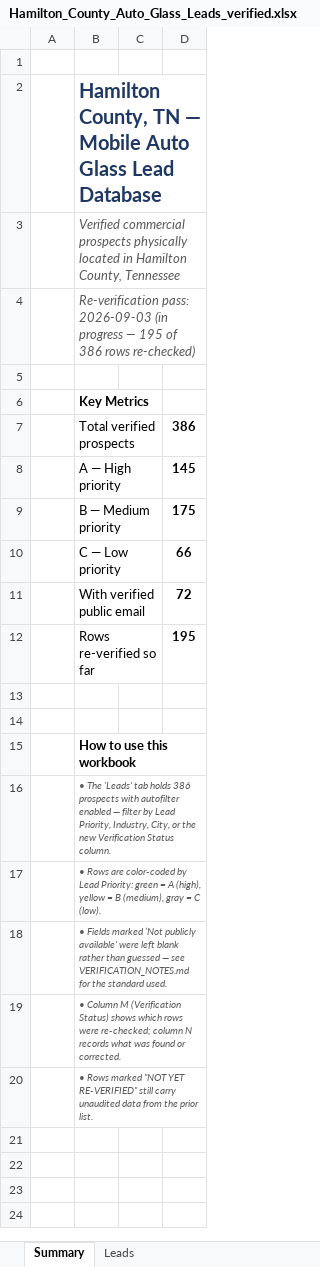
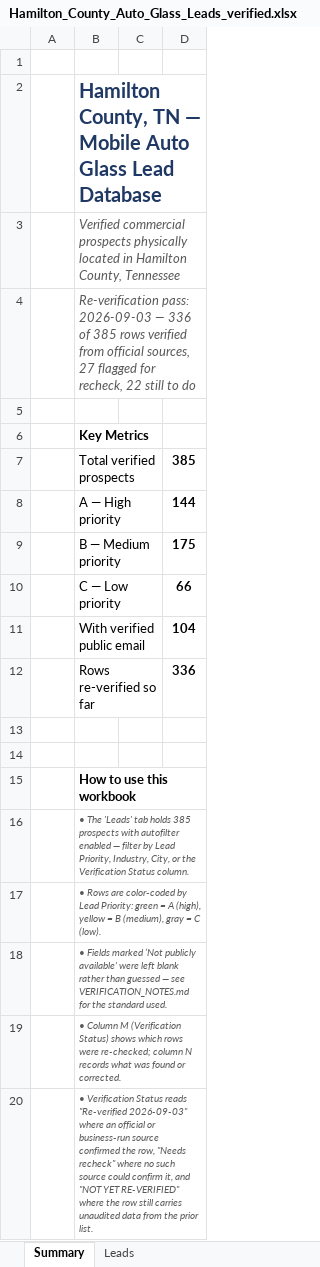
Before and after one commit to hardknoxautoglass/Hard-Knox-, an Excel workbook: leads/Hamilton_County_Auto_Glass_Leads_verified.xlsx, sheet Summary, drawn as a sheet; values as stored, in another font and other column widths than the file's, no borders; the diff names each change by its address in the sheet, - before the commit and + after, or states it on an @@ line.

```diff
--- a/leads/Hamilton_County_Auto_Glass_Leads_verified.xlsx (sheet Summary)
+++ b/leads/Hamilton_County_Auto_Glass_Leads_verified.xlsx (sheet Summary)
-B4: …pass: 2026-09-03 (in progress — 195 of 386 rows re-checked)
+B4: …pass: 2026-09-03 — 336 of 385 rows verified from official sources, 27 flagged for recheck, 22 still to do
-D7: 386
+D7: 385
-D8: 145
+D8: 144
-D11: 72
+D11: 104
-D12: 195
+D12: 336
-B16: …tab holds 386 prospects with autofilter enabled — filter by Lead Priority, Industry, City, or the new Verification Status…
+B16: …tab holds 385 prospects with autofilter enabled — filter by Lead Priority, Industry, City, or the Verification Status…
-B20: • Rows marked "NOT YET RE-VERIFIED" still carry unaudited data…
+B20: • Verification Status reads "Re-verified 2026-09-03" where an official or business-run source confirmed the row, "Needs recheck" where no such source could confirm it, and "NOT YET RE-VERIFIED" where the row still carries unaudited data…
```
Also changed, not shown: sheet Leads, 2 other files.
